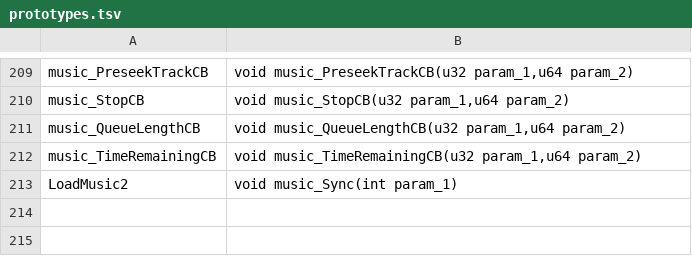
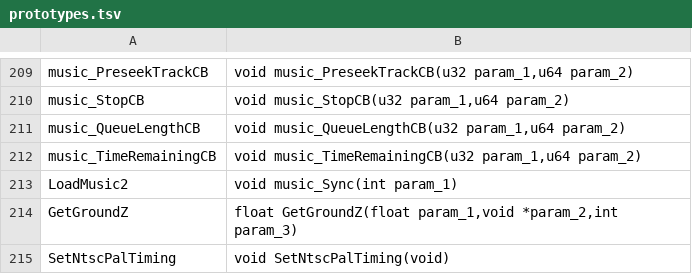
Before and after one commit to Clou67/thedecompfromhell, a TSV file: tools/prototypes.tsv, drawn as a sheet; only a part is shown, gaps mark what is left out; the diff names each change by its address in the sheet, - before the commit and + after, or states it on an @@ line.

```diff
--- a/tools/prototypes.tsv
+++ b/tools/prototypes.tsv
+row 214: GetGroundZ | float GetGroundZ(float param_1,void *param_2,int param_3)
+row 215: SetNtscPalTiming | void SetNtscPalTiming(void)
```
Also changed, not shown: ERRORS.tsv, tools/global_types.tsv, 46 other files.
